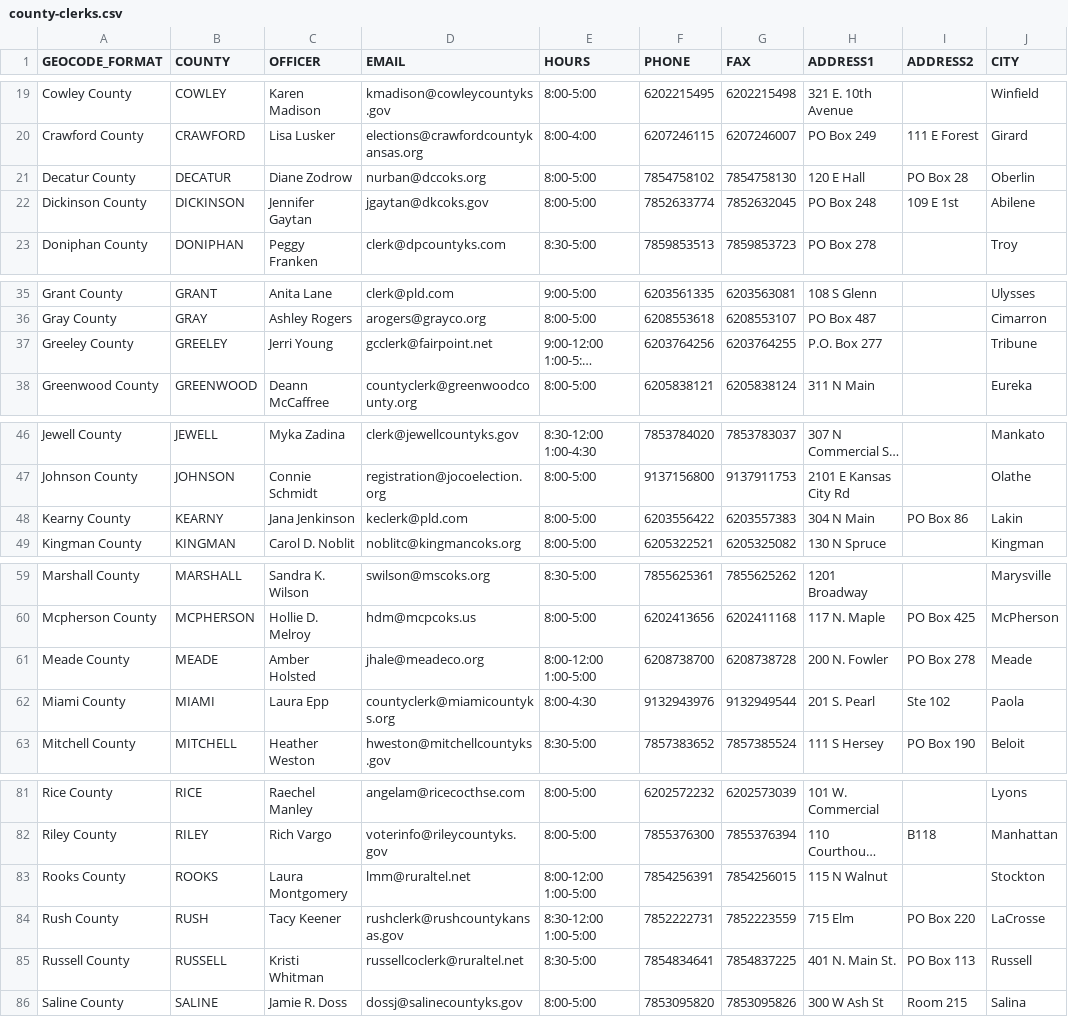
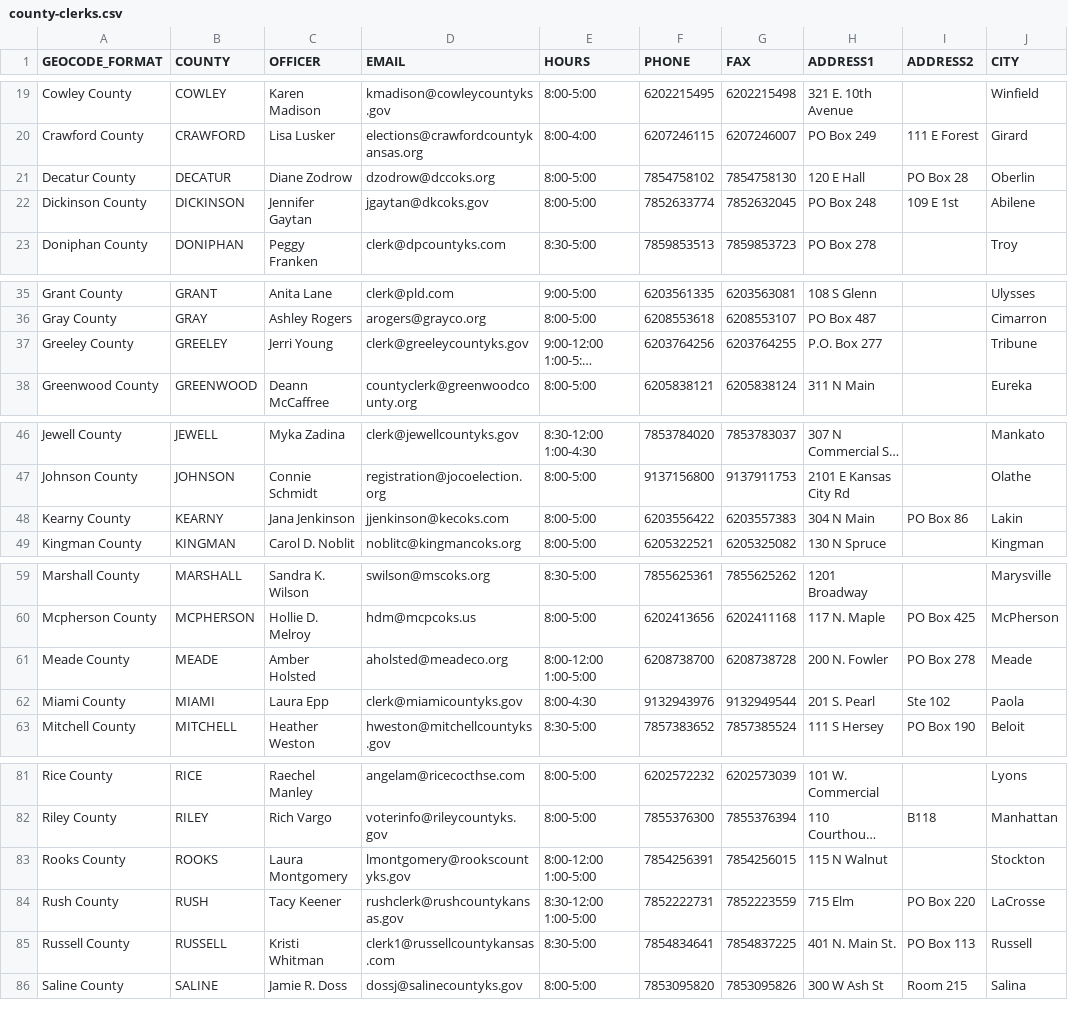
Before and after one commit to BlueprintKansas/v3.ksvotes.org, a CSV file: ksvotes/county-clerks.csv, drawn as a sheet; only a part is shown, gaps mark what is left out; long unchanged cells end in …; the diff covers the shown part only; the diff names each change by its address in the sheet, - before the commit and + after, or states it on an @@ line.

Commit message:
Update emails (#651)
Cross-referenced to SOS site and asked each clerk for confirmation

```diff
--- a/ksvotes/county-clerks.csv
+++ b/ksvotes/county-clerks.csv
-D21 (EMAIL): nurban@dccoks.org
+D21 (EMAIL): dzodrow@dccoks.org
-D37 (EMAIL): gcclerk@fairpoint.net
+D37 (EMAIL): clerk@greeleycountyks.gov
-D48 (EMAIL): keclerk@pld.com
+D48 (EMAIL): jjenkinson@kecoks.com
-D61 (EMAIL): jhale@meadeco.org
+D61 (EMAIL): aholsted@meadeco.org
-D62 (EMAIL): countyclerk@miamicountyks.org
+D62 (EMAIL): clerk@miamicountyks.gov
-D83 (EMAIL): lmm@ruraltel.net
+D83 (EMAIL): lmontgomery@rookscountyks.gov
-D85 (EMAIL): russellcoclerk@ruraltel.net
+D85 (EMAIL): clerk1@russellcountykansas.com
```
Also changed, not shown: 1 edited cell elsewhere in this file.
